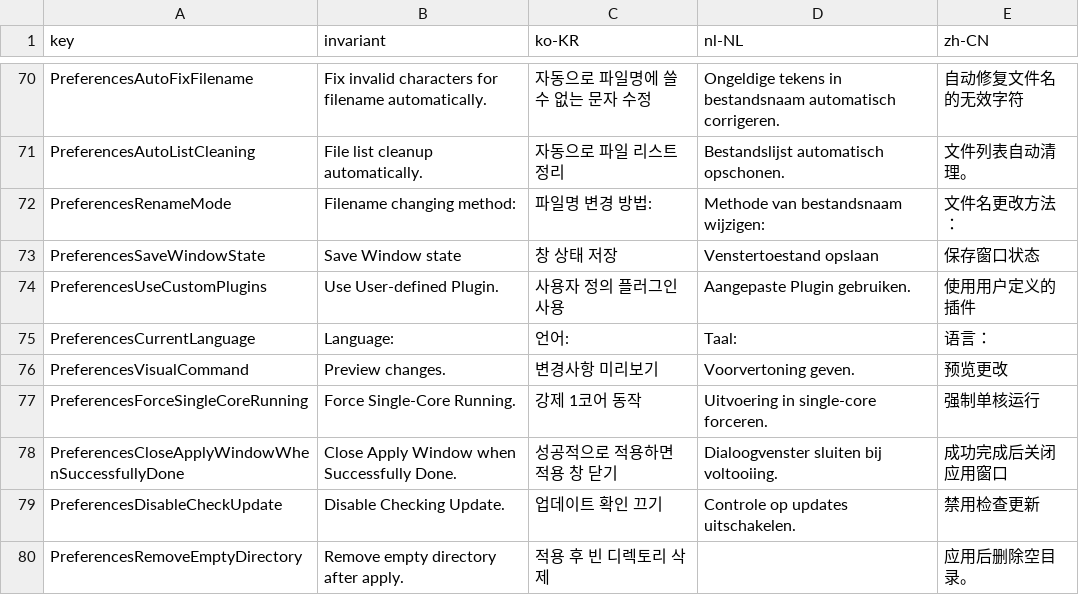
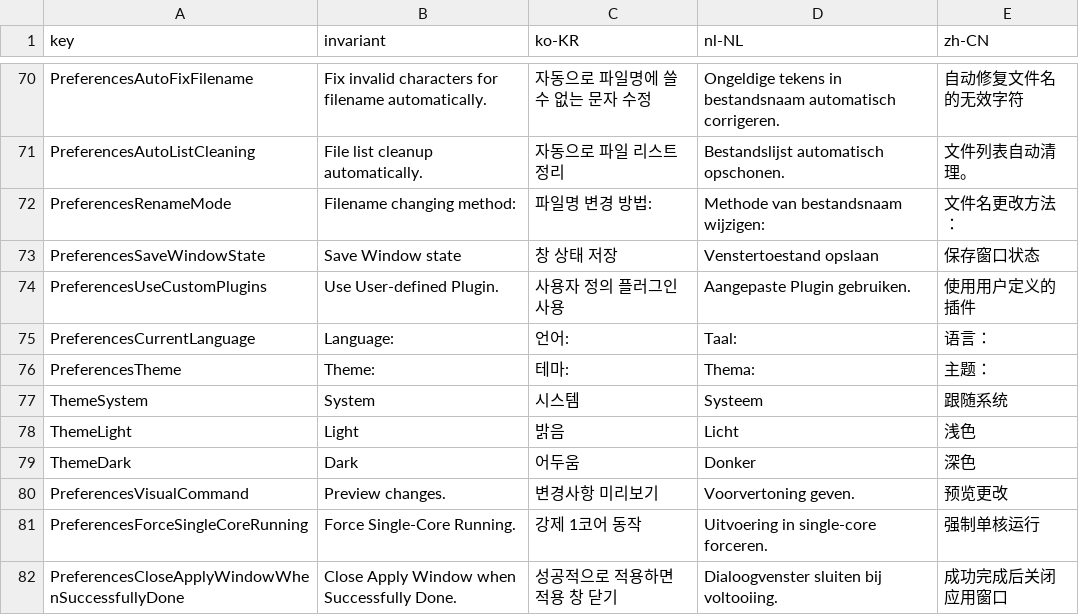
Before and after one commit to daramkun/DaramRenamer, a CSV file: DaramRenamer.Base/Strings/Strings.csv, drawn as a sheet; only a part is shown, gaps mark what is left out; the shorter side is filled out with more unchanged rows; the diff names each change by its address in the sheet, - before the commit and + after, or states it on an @@ line.

Commit message:
Add system, light, and dark themes to MewUI

```diff
--- a/DaramRenamer.Base/Strings/Strings.csv
+++ b/DaramRenamer.Base/Strings/Strings.csv
+row 76: PreferencesTheme | Theme: | 테마: | Thema: | 主题：
+row 77: ThemeSystem | System | 시스템 | Systeem | 跟随系统
+row 78: ThemeLight | Light | 밝음 | Licht | 浅色
+row 79: ThemeDark | Dark | 어두움 | Donker | 深色
```
Also changed, not shown: 7 other files.
